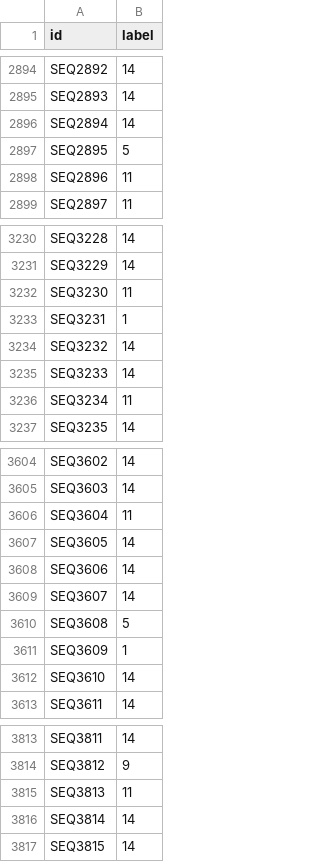
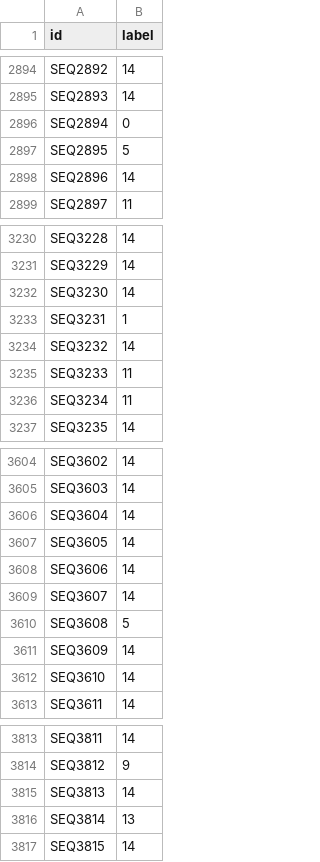
Before and after one commit to jasons1425/AIST4010-HW2-ArgSequence, a CSV file: submission.csv, drawn as a sheet; only a part is shown, gaps mark what is left out; the diff covers the shown part only.

```diff
--- a/submission.csv
+++ b/submission.csv
@@ -2895,5 +2895,5 @@ SEQ2892,14
 SEQ2893,14
-SEQ2894,14
+SEQ2894,0
 SEQ2895,5
-SEQ2896,11
+SEQ2896,14
 SEQ2897,11
@@ -3231,6 +3231,6 @@ SEQ3228,14
 SEQ3229,14
-SEQ3230,11
+SEQ3230,14
 SEQ3231,1
 SEQ3232,14
-SEQ3233,14
+SEQ3233,11
 SEQ3234,11
@@ -3605,3 +3605,3 @@ SEQ3602,14
 SEQ3603,14
-SEQ3604,11
+SEQ3604,14
 SEQ3605,14
@@ -3610,3 +3610,3 @@ SEQ3607,14
 SEQ3608,5
-SEQ3609,1
+SEQ3609,14
 SEQ3610,14
@@ -3814,4 +3814,4 @@ SEQ3811,14
 SEQ3812,9
-SEQ3813,11
-SEQ3814,14
+SEQ3813,14
+SEQ3814,13
 SEQ3815,14
```
Also changed, not shown: 105 edited cells elsewhere in this file, 3 other files.
